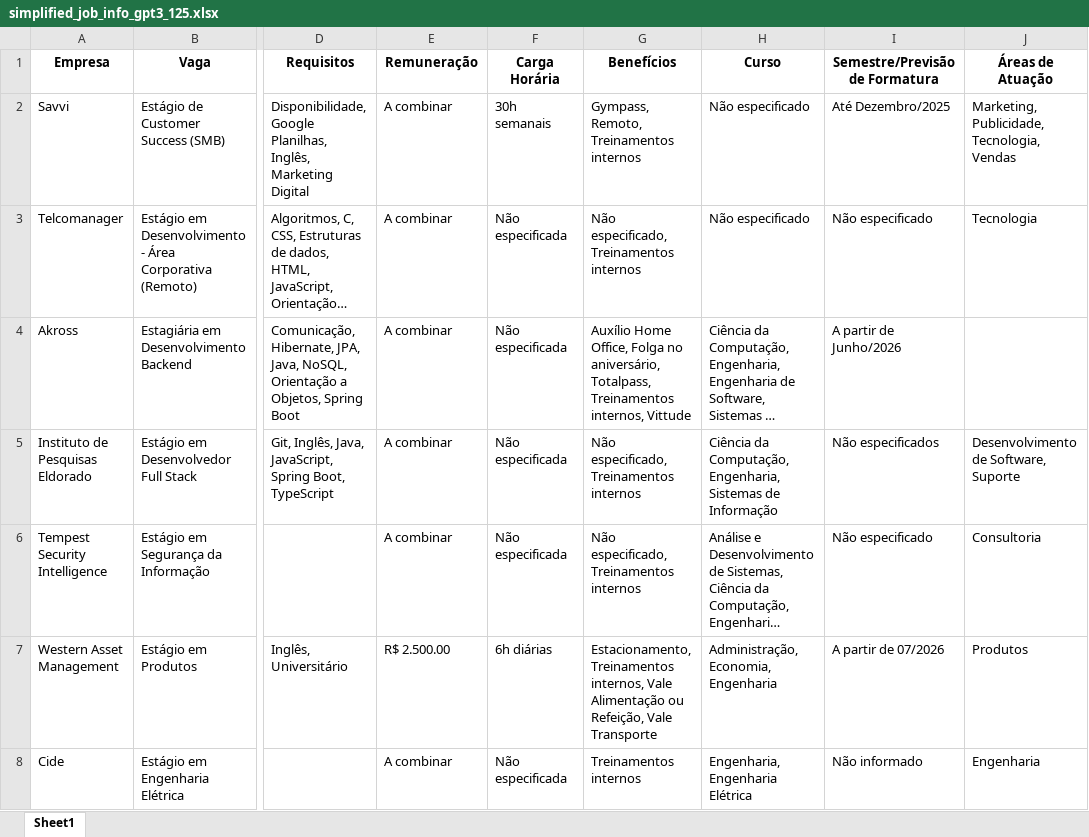
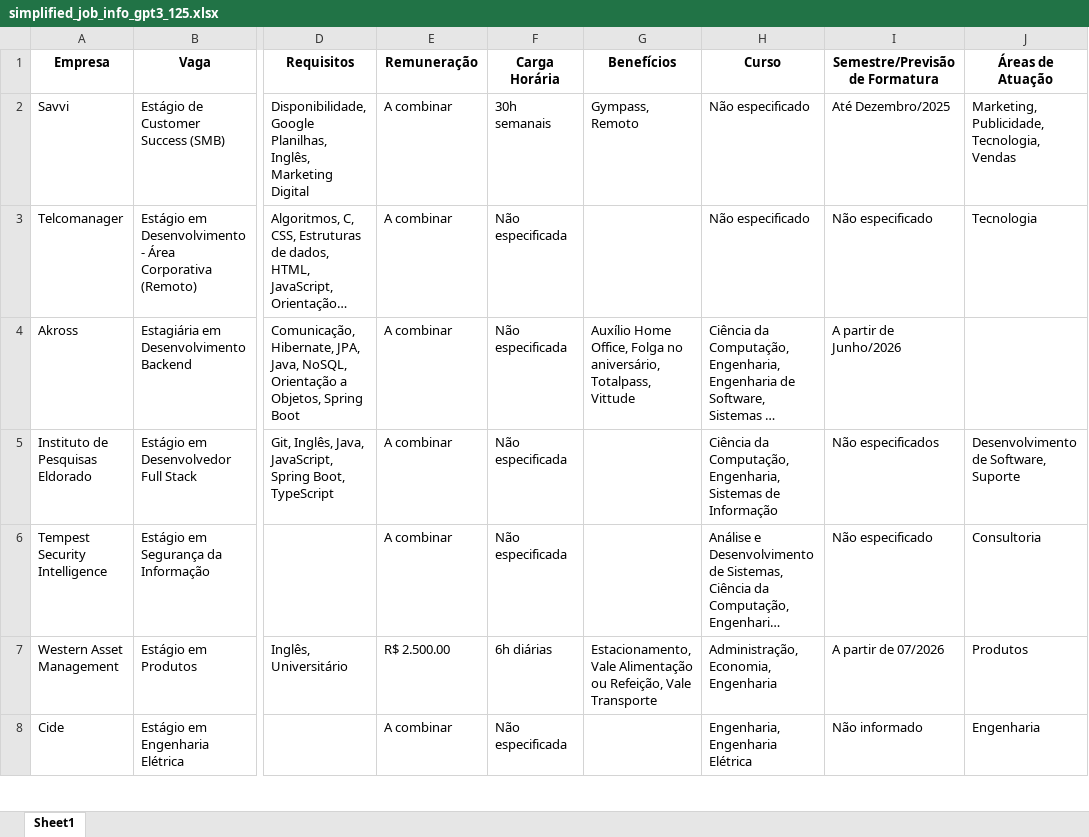
Before and after one commit to denilsonsoares/CHATBOT_CEE, an Excel workbook: simplified_job_info_gpt3_125.xlsx, sheet Sheet1, drawn as a sheet; only a part is shown, gaps mark what is left out; long unchanged cells end in …; values as stored, in another font and other column widths than the file's, no borders; the diff covers the shown part only; the diff names each change by its address in the sheet, - before the commit and + after, or states it on an @@ line.

```diff
--- a/simplified_job_info_gpt3_125.xlsx (sheet Sheet1)
+++ b/simplified_job_info_gpt3_125.xlsx (sheet Sheet1)
-G2 (Benefícios): Gympass, Remoto, Treinamentos internos
+G2 (Benefícios): Gympass, Remoto
-G3 (Benefícios): Não especificado, Treinamentos internos
+G3 (Benefícios): (empty)
-G4 (Benefícios): …aniversário, Totalpass, Treinamentos internos, Vittude
+G4 (Benefícios): …aniversário, Totalpass, Vittude
-G5:G6 (Benefícios): Não especificado, Treinamentos internos
+G5:G6 (Benefícios): (empty)
-G7 (Benefícios): Estacionamento, Treinamentos internos, Vale Alimentação…
+G7 (Benefícios): Estacionamento, Vale Alimentação…
-G8 (Benefícios): Treinamentos internos
+G8 (Benefícios): (empty)
```
Also changed, not shown: 144 edited cells elsewhere in this sheet, keywords.xlsx.
